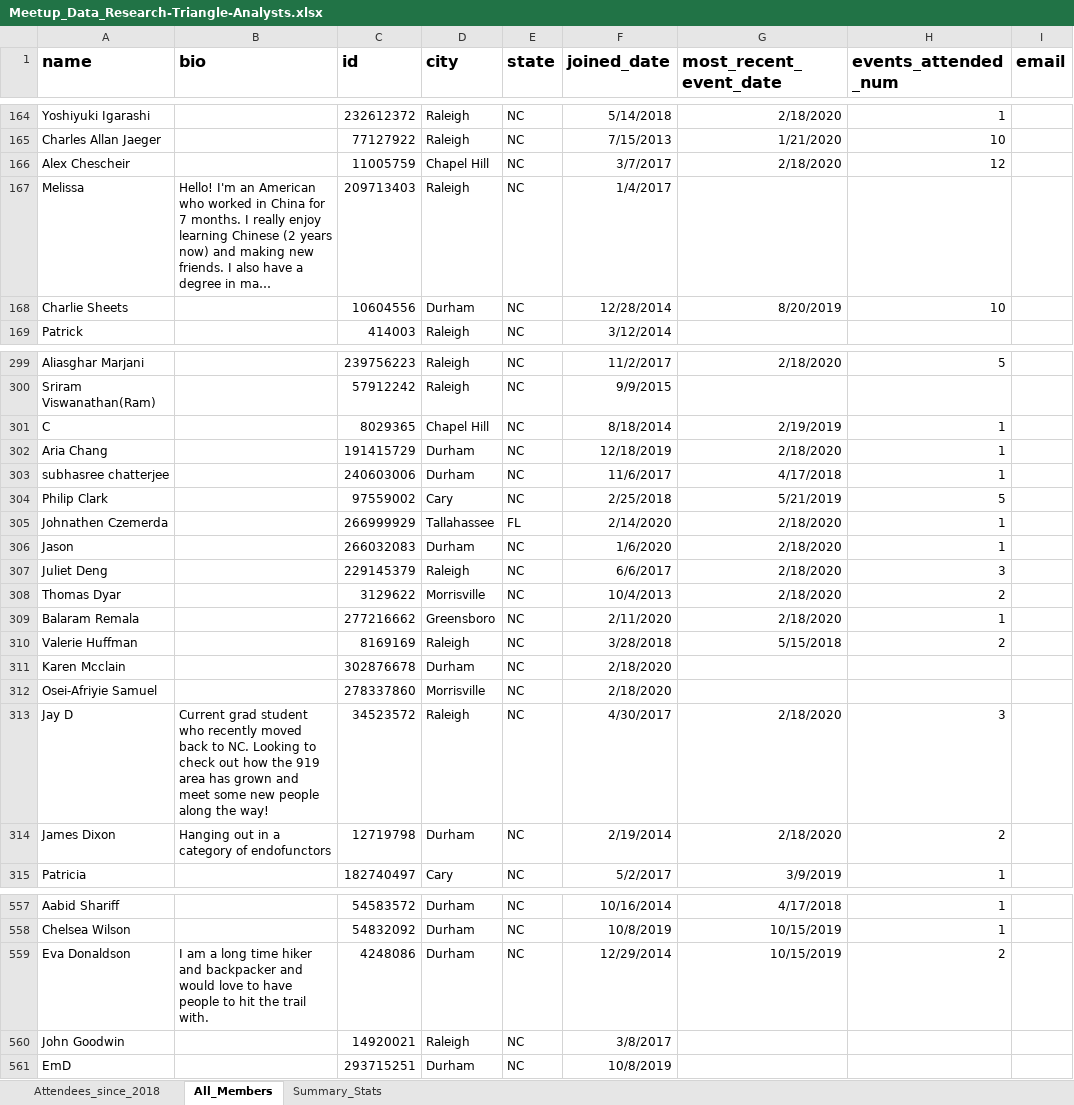
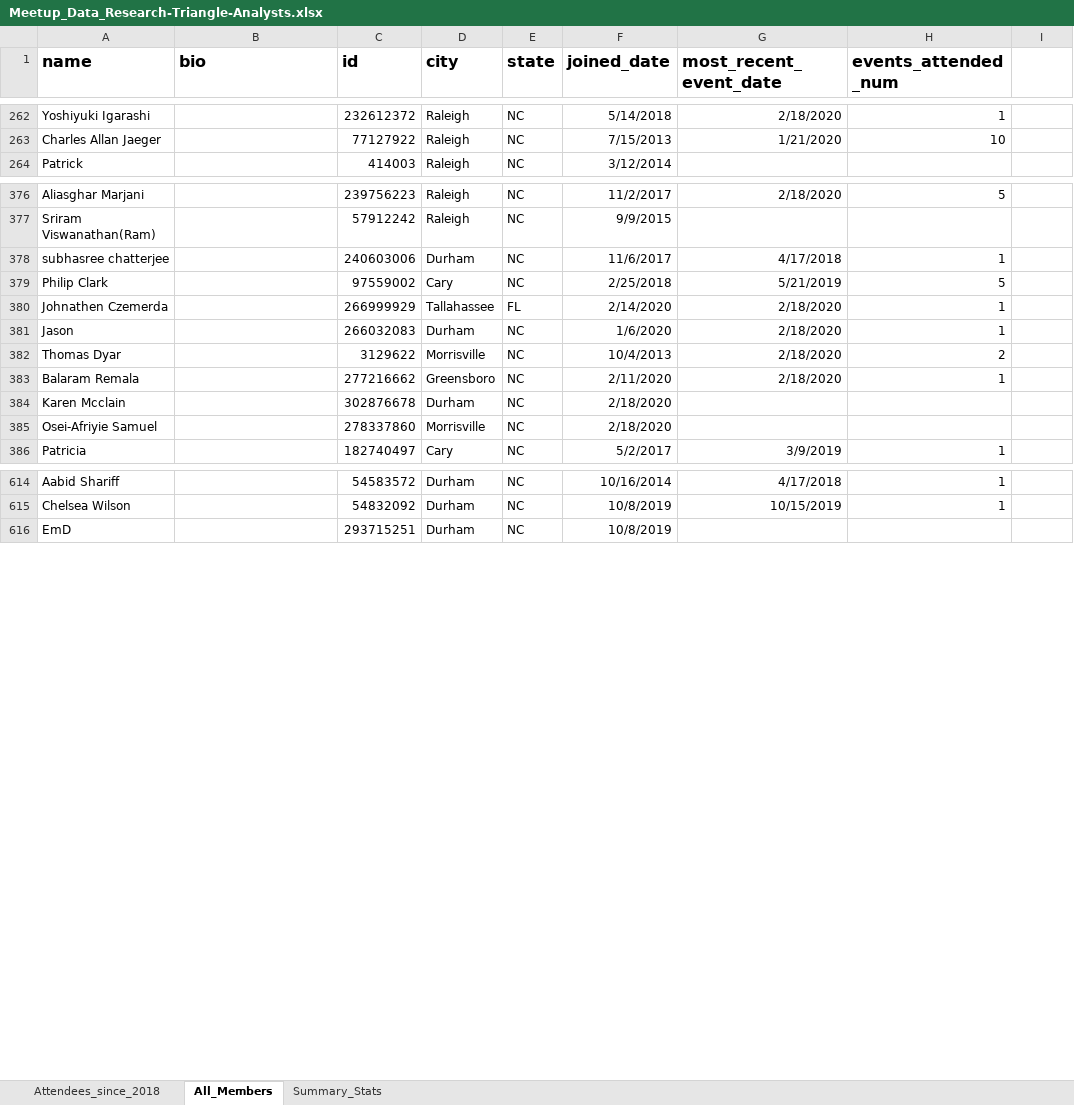
Before and after one commit to RickPack/meetupxlanimate, an Excel workbook: Meetup_Data_Research-Triangle-Analysts.xlsx, sheet All_Members, drawn as a sheet; only a part is shown, gaps mark what is left out; long unchanged cells end in …; values as stored, in another font and other column widths than the file's, no borders; removed rows and columns are numbered as before the commit, all else as after; the diff covers the shown part only; the diff names each change by its address in the sheet, - before the commit and + after, or states it on an @@ line.

```diff
--- a/Meetup_Data_Research-Triangle-Analysts.xlsx (sheet All_Members)
+++ b/Meetup_Data_Research-Triangle-Analysts.xlsx (sheet All_Members)
-I1: email
+I1: (empty)
-row 166: Alex Chescheir |  | 11005759 | Chapel Hill | NC | 3/7/2017 | 2/18/2020 | 12
@@ row 167 moved to row 89: Melissa @@
@@ row 168 moved to row 39: Charlie Sheets @@
-row 301: C |  | 8029365 | Chapel Hill | NC | 8/18/2014 | 2/19/2019 | 1
-row 302: Aria Chang |  | 191415729 | Durham | NC | 12/18/2019 | 2/18/2020 | 1
@@ row 307 moved to row 61: Juliet Deng @@
-row 310: Valerie Huffman |  | 8169169 | Raleigh | NC | 3/28/2018 | 5/15/2018 | 2
-row 313: Jay D | Current grad student who recently moved back to NC. Looking to check out how the 919 area has grown and meet some new people along the way! | 34523572 | Raleigh | NC | 4/30/2017 | 2/18/2020 | 3
-row 314: James Dixon | Hanging out in a category of endofunctors | 12719798 | Durham | NC | 2/19/2014 | 2/18/2020 | 2
-row 559: Eva Donaldson | I am a long time hiker and backpacker and would love to have people to hit the trail with. | 4248086 | Durham | NC | 12/29/2014 | 10/15/2019 | 2
@@ row 560 moved to row 79: John Goodwin @@
```
Also changed, not shown: 67 added rows, 35 removed rows, 89 moved rows and 32 edited cells elsewhere in this sheet, sheet Attendees_since_2018, sheet Summary_Stats, 3 other files.
